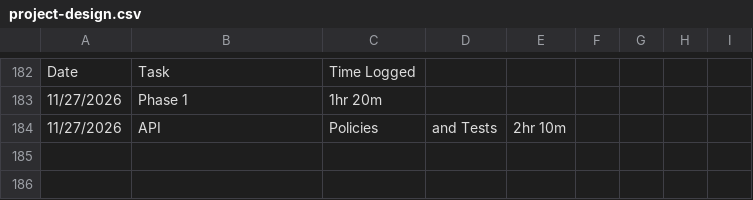
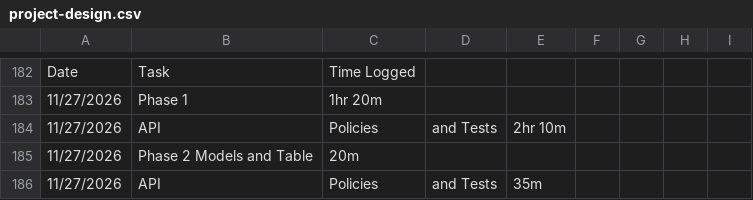
Before and after one commit to devbydesigntech/team-project-org, a CSV file: project-design.csv, drawn as a sheet; only a part is shown, gaps mark what is left out; the diff names each change by its address in the sheet, - before the commit and + after, or states it on an @@ line.

Commit message:
Update project design log

```diff
--- a/project-design.csv
+++ b/project-design.csv
+row 185: 11/27/2026 | Phase 2 Models and Table | 20m
+row 186: 11/27/2026 | API | Policies | and Tests | 35m
```
